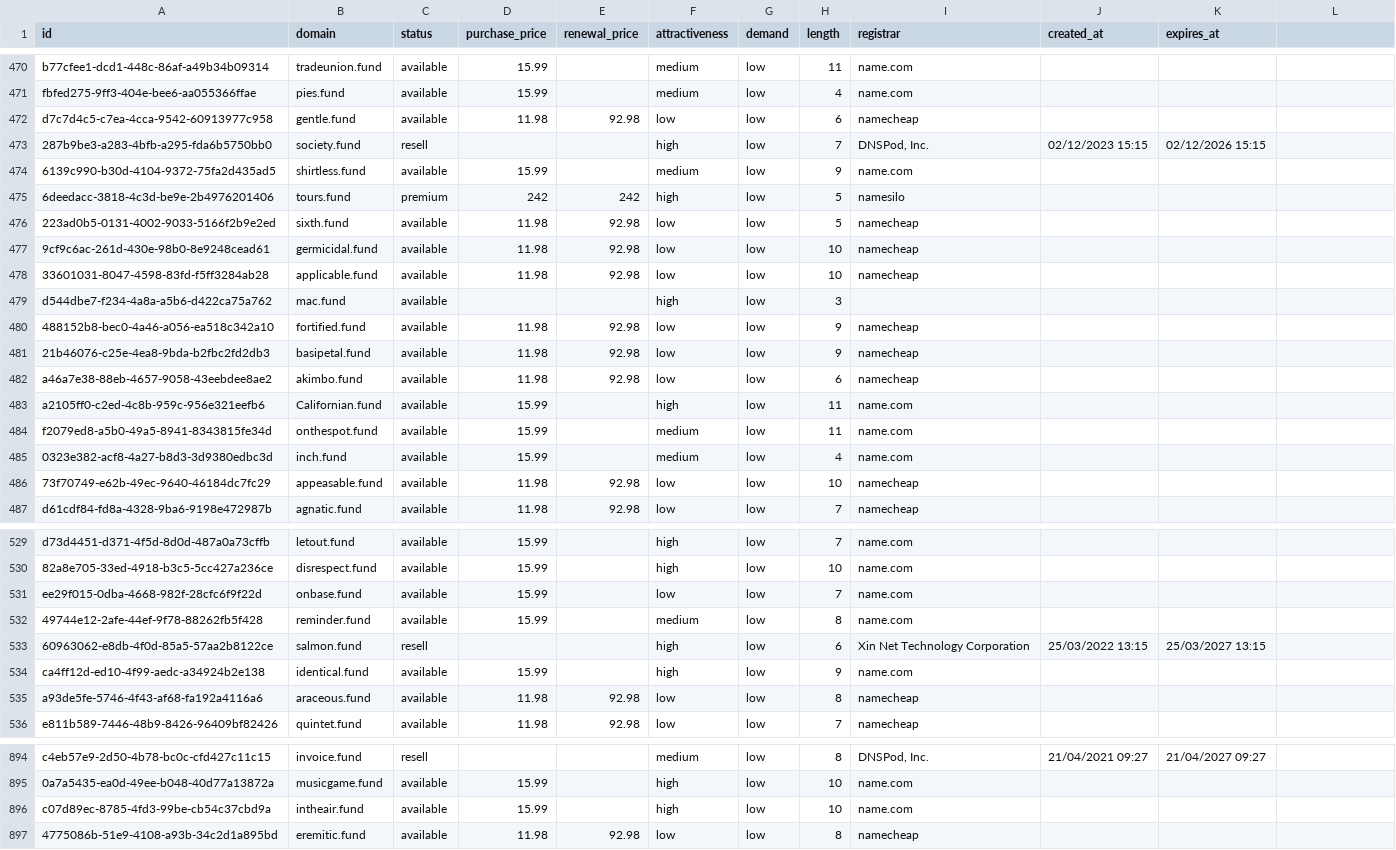
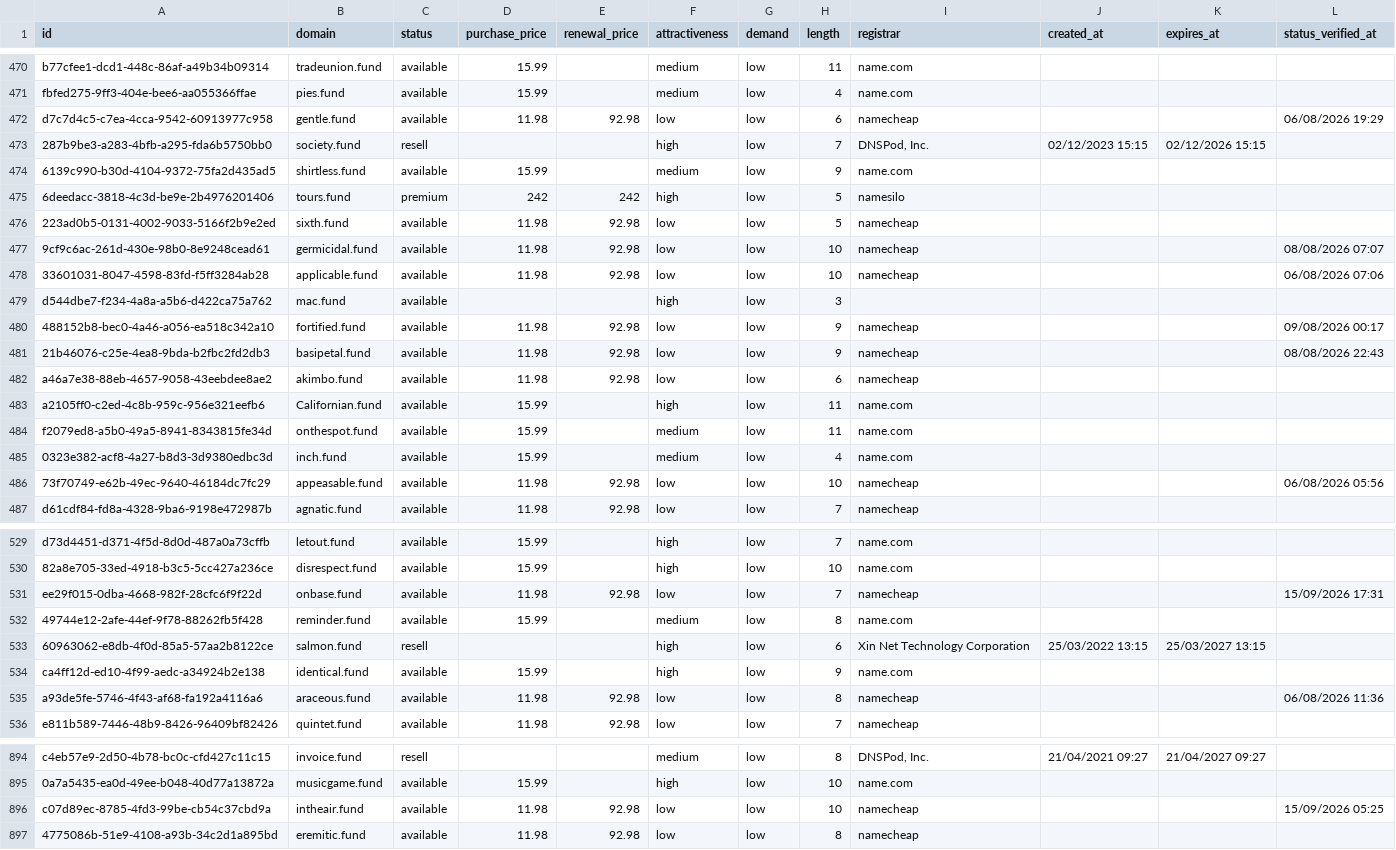
Before and after one commit to UniqueDomains/fund-oneword-domains, a CSV file: fund.csv, drawn as a sheet; only a part is shown, gaps mark what is left out; the diff covers the shown part only.

Commit message:
Domains update

```diff
--- a/fund.csv
+++ b/fund.csv
@@ -1 +1 @@
-id,domain,status,purchase_price,renewal_price,attractiveness,demand,length,registrar,created_at,expires_at
+id,domain,status,purchase_price,renewal_price,attractiveness,demand,length,registrar,created_at,expires_at,status_verified_at
@@ -472 +472 @@ fbfed275-9ff3-404e-bee6-aa055366ffae,pies.fund,available,15.99,,medium,low,4,nam
-d7c7d4c5-c7ea-4cca-9542-60913977c958,gentle.fund,available,11.98,92.98,low,low,6,namecheap,,
+d7c7d4c5-c7ea-4cca-9542-60913977c958,gentle.fund,available,11.98,92.98,low,low,6,namecheap,,,06/08/2026 19:29
@@ -477,2 +477,2 @@ d7c7d4c5-c7ea-4cca-9542-60913977c958,gentle.fund,available,11.98,92.98,low,low,6
-9cf9c6ac-261d-430e-98b0-8e9248cead61,germicidal.fund,available,11.98,92.98,low,low,10,namecheap,,
-33601031-8047-4598-83fd-f5ff3284ab28,applicable.fund,available,11.98,92.98,low,low,10,namecheap,,
+9cf9c6ac-261d-430e-98b0-8e9248cead61,germicidal.fund,available,11.98,92.98,low,low,10,namecheap,,,08/08/2026 07:07
+33601031-8047-4598-83fd-f5ff3284ab28,applicable.fund,available,11.98,92.98,low,low,10,namecheap,,,06/08/2026 07:06
@@ -480,2 +480,2 @@ d544dbe7-f234-4a8a-a5b6-d422ca75a762,mac.fund,available,,,high,low,3,,,
-488152b8-bec0-4a46-a056-ea518c342a10,fortified.fund,available,11.98,92.98,low,low,9,namecheap,,
-21b46076-c25e-4ea8-9bda-b2fbc2fd2db3,basipetal.fund,available,11.98,92.98,low,low,9,namecheap,,
+488152b8-bec0-4a46-a056-ea518c342a10,fortified.fund,available,11.98,92.98,low,low,9,namecheap,,,09/08/2026 00:17
+21b46076-c25e-4ea8-9bda-b2fbc2fd2db3,basipetal.fund,available,11.98,92.98,low,low,9,namecheap,,,08/08/2026 22:43
@@ -486 +486 @@ f2079ed8-a5b0-49a5-8941-8343815fe34d,onthespot.fund,available,15.99,,medium,low,
-73f70749-e62b-49ec-9640-46184dc7fc29,appeasable.fund,available,11.98,92.98,low,low,10,namecheap,,
+73f70749-e62b-49ec-9640-46184dc7fc29,appeasable.fund,available,11.98,92.98,low,low,10,namecheap,,,06/08/2026 05:56
@@ -531 +531 @@ d73d4451-d371-4f5d-8d0d-487a0a73cffb,letout.fund,available,15.99,,high,low,7,nam
-ee29f015-0dba-4668-982f-28cfc6f9f22d,onbase.fund,available,15.99,,low,low,7,name.com,,
+ee29f015-0dba-4668-982f-28cfc6f9f22d,onbase.fund,available,11.98,92.98,low,low,7,namecheap,,,15/09/2026 17:31
@@ -535 +535 @@ ca4ff12d-ed10-4f99-aedc-a34924b2e138,identical.fund,available,15.99,,high,low,9,
-a93de5fe-5746-4f43-af68-fa192a4116a6,araceous.fund,available,11.98,92.98,low,low,8,namecheap,,
+a93de5fe-5746-4f43-af68-fa192a4116a6,araceous.fund,available,11.98,92.98,low,low,8,namecheap,,,06/08/2026 11:36
@@ -896 +896 @@ c4eb57e9-2d50-4b78-bc0c-cfd427c11c15,invoice.fund,resell,,,medium,low,8,"DNSPod,
-c07d89ec-8785-4fd3-99be-cb54c37cbd9a,intheair.fund,available,15.99,,high,low,10,name.com,,
+c07d89ec-8785-4fd3-99be-cb54c37cbd9a,intheair.fund,available,11.98,92.98,low,low,10,namecheap,,,15/09/2026 05:25
```
Also changed, not shown: 95 edited cells elsewhere in this file, 6 other files.
